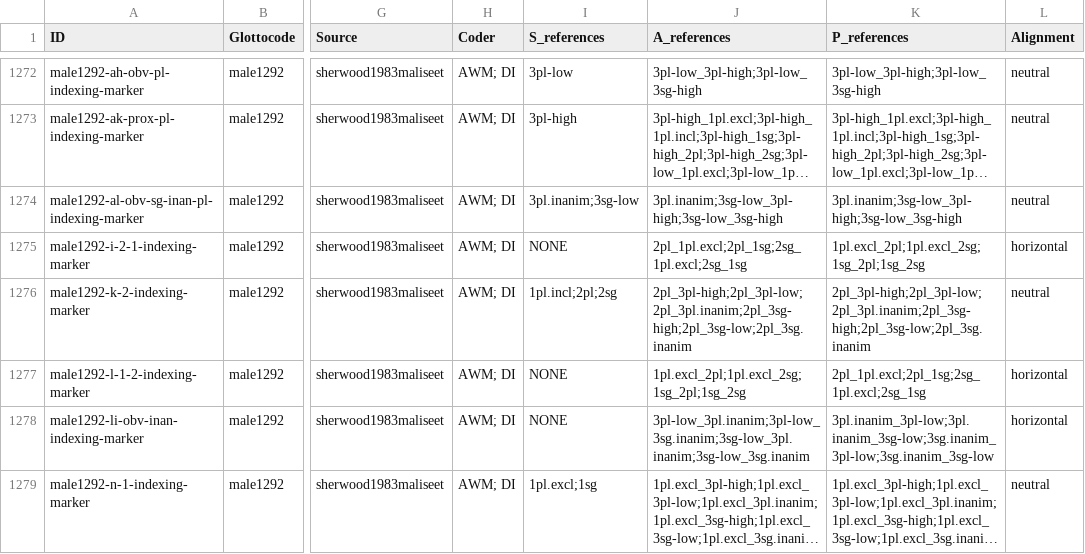
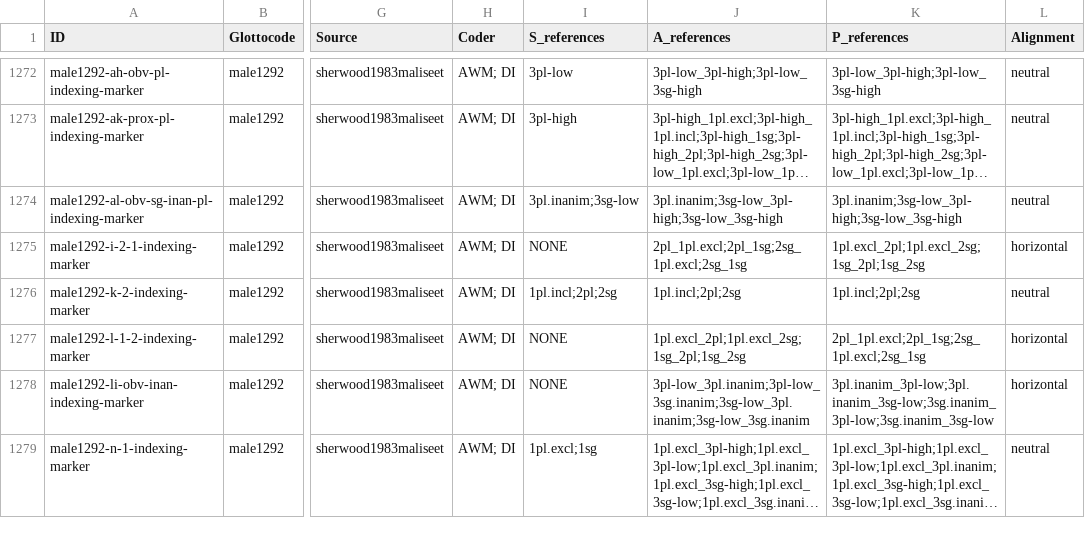
Before and after one commit to davidainman/atlas-data, a CSV file: cldf-alignment/generic-cldf/selectors.csv, drawn as a sheet; only a part is shown, gaps mark what is left out; long unchanged cells end in …; the diff names each change by its address in the sheet, - before the commit and + after, or states it on an @@ line.

```diff
--- a/cldf-alignment/generic-cldf/selectors.csv
+++ b/cldf-alignment/generic-cldf/selectors.csv
-J1276 (A_references): 2pl_3pl-high;2pl_3pl-low;2pl_3pl.inanim;2pl_3sg-high;2pl_3sg-low;2pl_3sg.inanim
+J1276 (A_references): 1pl.incl;2pl;2sg
-K1276 (P_references): 2pl_3pl-high;2pl_3pl-low;2pl_3pl.inanim;2pl_3sg-high;2pl_3sg-low;2pl_3sg.inanim
+K1276 (P_references): 1pl.incl;2pl;2sg
```
Also changed, not shown: cldf-alignment/summary.csv, 2 other files.
